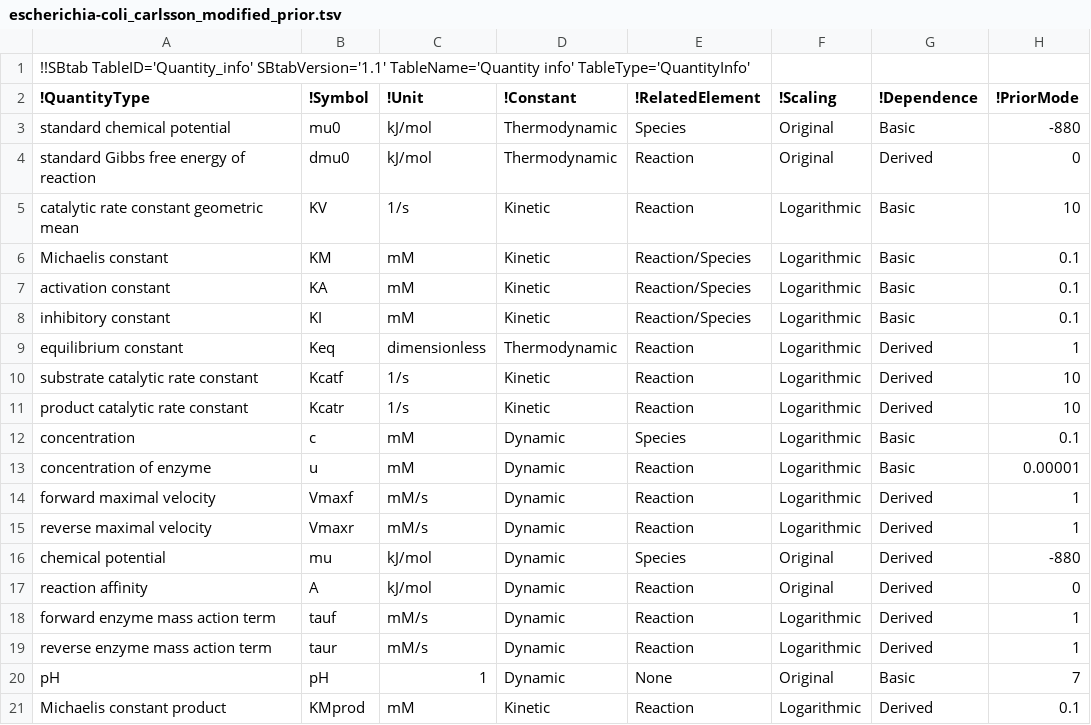
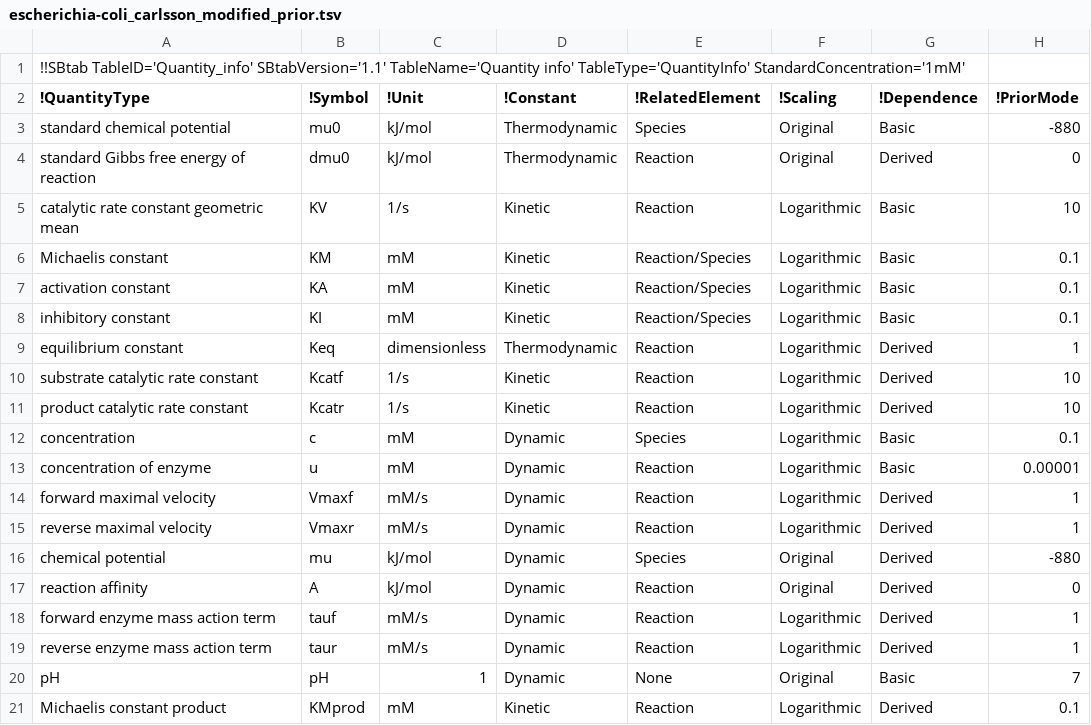
Before and after one commit to liebermeister/sbtab-matlab, a TSV file: resources/examples/sbtab-1.1/escherichia-coli/escherichia-coli_carlsson_modified_prior.tsv, drawn as a sheet; only a part is shown; the diff names each change by its address in the sheet, - before the commit and + after, or states it on an @@ line.

```diff
--- a/resources/examples/sbtab-1.1/escherichia-coli/escherichia-coli_carlsson_modified_prior.tsv
+++ b/resources/examples/sbtab-1.1/escherichia-coli/escherichia-coli_carlsson_modified_prior.tsv
-A1 (!QuantityType): …info' TableType='QuantityInfo'
+A1 (!QuantityType): …info' TableType='QuantityInfo' StandardConcentration='1mM'
```
Also changed, not shown: resources/examples/sbtab-1.0/jiang/jiang_modeldata.tsv, resources/examples/sbtab-1.0/teusink/teusink_modeldata.tsv, 4 other files.
